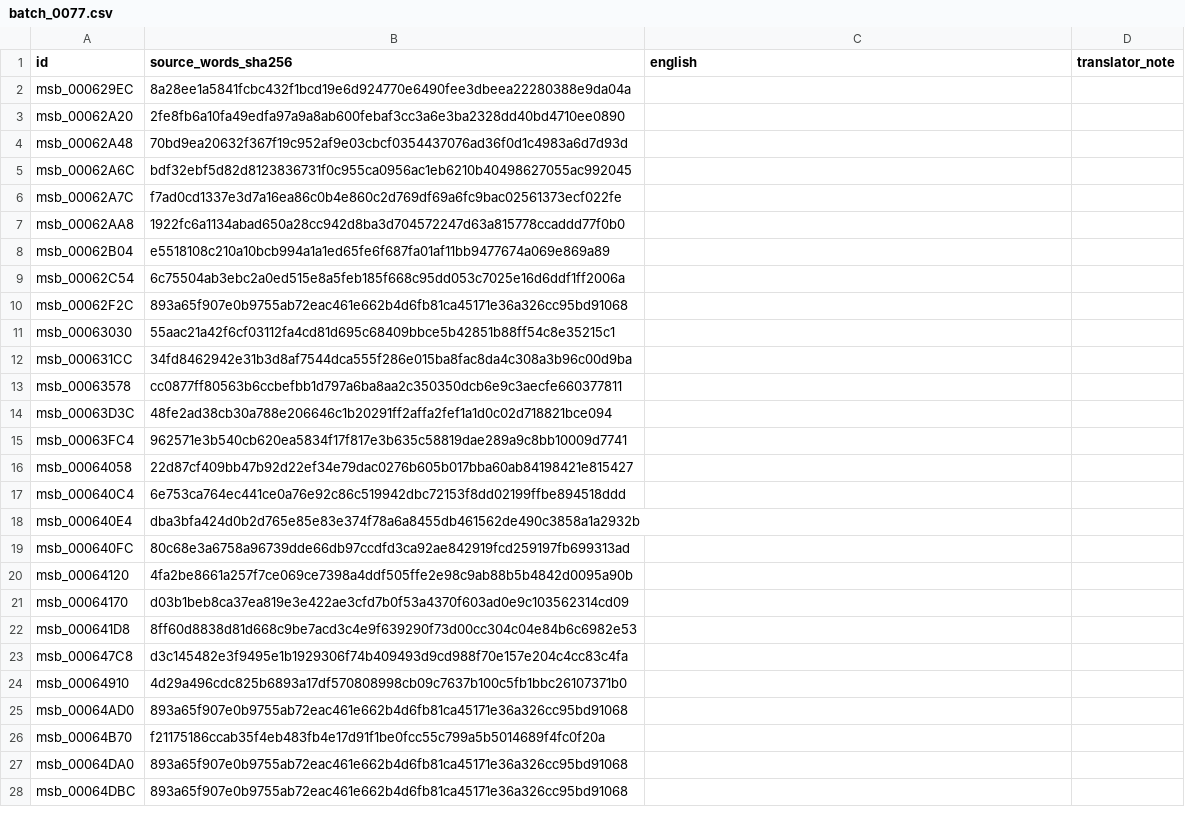
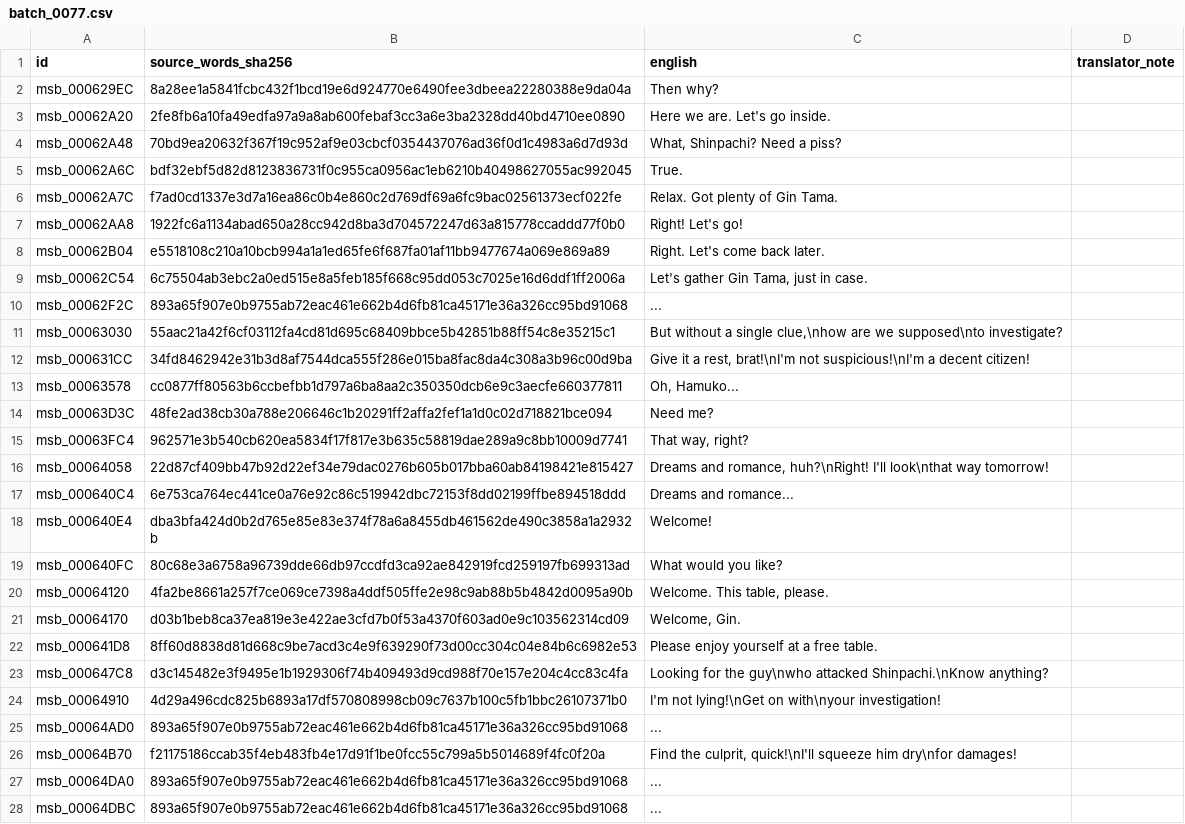
Before and after one commit to zthegin/Gintama---Gintoki-vs-Hijikata-game-english-translation, a CSV file: csv/ready/batch_0077.csv, drawn as a sheet; only a part is shown; the diff covers the shown part only.

Commit message:
Translate field batch 77

```diff
--- a/csv/ready/batch_0077.csv
+++ b/csv/ready/batch_0077.csv
@@ -1,28 +1,28 @@
 id,source_words_sha256,english,translator_note
-msb_000629EC,8a28ee1a5841fcbc432f1bcd19e6d924770e6490fee3dbeea22280388e9da04a,,
-msb_00062A20,2fe8fb6a10fa49edfa97a9a8ab600febaf3cc3a6e3ba2328dd40bd4710ee0890,,
-msb_00062A48,70bd9ea20632f367f19c952af9e03cbcf0354437076ad36f0d1c4983a6d7d93d,,
-msb_00062A6C,bdf32ebf5d82d8123836731f0c955ca0956ac1eb6210b40498627055ac992045,,
-msb_00062A7C,f7ad0cd1337e3d7a16ea86c0b4e860c2d769df69a6fc9bac02561373ecf022fe,,
-msb_00062AA8,1922fc6a1134abad650a28cc942d8ba3d704572247d63a815778ccaddd77f0b0,,
-msb_00062B04,e5518108c210a10bcb994a1a1ed65fe6f687fa01af11bb9477674a069e869a89,,
-msb_00062C54,6c75504ab3ebc2a0ed515e8a5feb185f668c95dd053c7025e16d6ddf1ff2006a,,
-msb_00062F2C,893a65f907e0b9755ab72eac461e662b4d6fb81ca45171e36a326cc95bd91068,,
-msb_00063030,55aac21a42f6cf03112fa4cd81d695c68409bbce5b42851b88ff54c8e35215c1,,
-msb_000631CC,34fd8462942e31b3d8af7544dca555f286e015ba8fac8da4c308a3b96c00d9ba,,
-msb_00063578,cc0877ff80563b6ccbefbb1d797a6ba8aa2c350350dcb6e9c3aecfe660377811,,
-msb_00063D3C,48fe2ad38cb30a788e206646c1b20291ff2affa2fef1a1d0c02d718821bce094,,
-msb_00063FC4,962571e3b540cb620ea5834f17f817e3b635c58819dae289a9c8bb10009d7741,,
-msb_00064058,22d87cf409bb47b92d22ef34e79dac0276b605b017bba60ab84198421e815427,,
-msb_000640C4,6e753ca764ec441ce0a76e92c86c519942dbc72153f8dd02199ffbe894518ddd,,
-msb_000640E4,dba3bfa424d0b2d765e85e83e374f78a6a8455db461562de490c3858a1a2932b,,
-msb_000640FC,80c68e3a6758a96739dde66db97ccdfd3ca92ae842919fcd259197fb699313ad,,
-msb_00064120,4fa2be8661a257f7ce069ce7398a4ddf505ffe2e98c9ab88b5b4842d0095a90b,,
-msb_00064170,d03b1beb8ca37ea819e3e422ae3cfd7b0f53a4370f603ad0e9c103562314cd09,,
-msb_000641D8,8ff60d8838d81d668c9be7acd3c4e9f639290f73d00cc304c04e84b6c6982e53,,
-msb_000647C8,d3c145482e3f9495e1b1929306f74b409493d9cd988f70e157e204c4cc83c4fa,,
-msb_00064910,4d29a496cdc825b6893a17df570808998cb09c7637b100c5fb1bbc26107371b0,,
-msb_00064AD0,893a65f907e0b9755ab72eac461e662b4d6fb81ca45171e36a326cc95bd91068,,
-msb_00064B70,f21175186ccab35f4eb483fb4e17d91f1be0fcc55c799a5b5014689f4fc0f20a,,
-msb_00064DA0,893a65f907e0b9755ab72eac461e662b4d6fb81ca45171e36a326cc95bd91068,,
-msb_00064DBC,893a65f907e0b9755ab72eac461e662b4d6fb81ca45171e36a326cc95bd91068,,
+msb_000629EC,8a28ee1a5841fcbc432f1bcd19e6d924770e6490fee3dbeea22280388e9da04a,Then why?,
+msb_00062A20,2fe8fb6a10fa49edfa97a9a8ab600febaf3cc3a6e3ba2328dd40bd4710ee0890,Here we are. Let's go inside.,
+msb_00062A48,70bd9ea20632f367f19c952af9e03cbcf0354437076ad36f0d1c4983a6d7d93d,"What, Shinpachi? Need a piss?",
+msb_00062A6C,bdf32ebf5d82d8123836731f0c955ca0956ac1eb6210b40498627055ac992045,True.,
+msb_00062A7C,f7ad0cd1337e3d7a16ea86c0b4e860c2d769df69a6fc9bac02561373ecf022fe,Relax. Got plenty of Gin Tama.,
+msb_00062AA8,1922fc6a1134abad650a28cc942d8ba3d704572247d63a815778ccaddd77f0b0,Right! Let's go!,
+msb_00062B04,e5518108c210a10bcb994a1a1ed65fe6f687fa01af11bb9477674a069e869a89,Right. Let's come back later.,
+msb_00062C54,6c75504ab3ebc2a0ed515e8a5feb185f668c95dd053c7025e16d6ddf1ff2006a,"Let's gather Gin Tama, just in case.",
+msb_00062F2C,893a65f907e0b9755ab72eac461e662b4d6fb81ca45171e36a326cc95bd91068,...,
+msb_00063030,55aac21a42f6cf03112fa4cd81d695c68409bbce5b42851b88ff54c8e35215c1,"But without a single clue,\nhow are we supposed\nto investigate?",
+msb_000631CC,34fd8462942e31b3d8af7544dca555f286e015ba8fac8da4c308a3b96c00d9ba,"Give it a rest, brat!\nI'm not suspicious!\nI'm a decent citizen!",
+msb_00063578,cc0877ff80563b6ccbefbb1d797a6ba8aa2c350350dcb6e9c3aecfe660377811,"Oh, Hamuko...",
+msb_00063D3C,48fe2ad38cb30a788e206646c1b20291ff2affa2fef1a1d0c02d718821bce094,Need me?,
+msb_00063FC4,962571e3b540cb620ea5834f17f817e3b635c58819dae289a9c8bb10009d7741,"That way, right?",
+msb_00064058,22d87cf409bb47b92d22ef34e79dac0276b605b017bba60ab84198421e815427,"Dreams and romance, huh?\nRight! I'll look\nthat way tomorrow!",
+msb_000640C4,6e753ca764ec441ce0a76e92c86c519942dbc72153f8dd02199ffbe894518ddd,Dreams and romance...,
+msb_000640E4,dba3bfa424d0b2d765e85e83e374f78a6a8455db461562de490c3858a1a2932b,Welcome!,
+msb_000640FC,80c68e3a6758a96739dde66db97ccdfd3ca92ae842919fcd259197fb699313ad,What would you like?,
+msb_00064120,4fa2be8661a257f7ce069ce7398a4ddf505ffe2e98c9ab88b5b4842d0095a90b,"Welcome. This table, please.",
+msb_00064170,d03b1beb8ca37ea819e3e422ae3cfd7b0f53a4370f603ad0e9c103562314cd09,"Welcome, Gin.",
+msb_000641D8,8ff60d8838d81d668c9be7acd3c4e9f639290f73d00cc304c04e84b6c6982e53,Please enjoy yourself at a free table.,
+msb_000647C8,d3c145482e3f9495e1b1929306f74b409493d9cd988f70e157e204c4cc83c4fa,Looking for the guy\nwho attacked Shinpachi.\nKnow anything?,
+msb_00064910,4d29a496cdc825b6893a17df570808998cb09c7637b100c5fb1bbc26107371b0,I'm not lying!\nGet on with\nyour investigation!,
+msb_00064AD0,893a65f907e0b9755ab72eac461e662b4d6fb81ca45171e36a326cc95bd91068,...,
+msb_00064B70,f21175186ccab35f4eb483fb4e17d91f1be0fcc55c799a5b5014689f4fc0f20a,"Find the culprit, quick!\nI'll squeeze him dry\nfor damages!",
+msb_00064DA0,893a65f907e0b9755ab72eac461e662b4d6fb81ca45171e36a326cc95bd91068,...,
+msb_00064DBC,893a65f907e0b9755ab72eac461e662b4d6fb81ca45171e36a326cc95bd91068,...,
```
Also changed, not shown: 173 edited cells elsewhere in this file, 1 other file.
